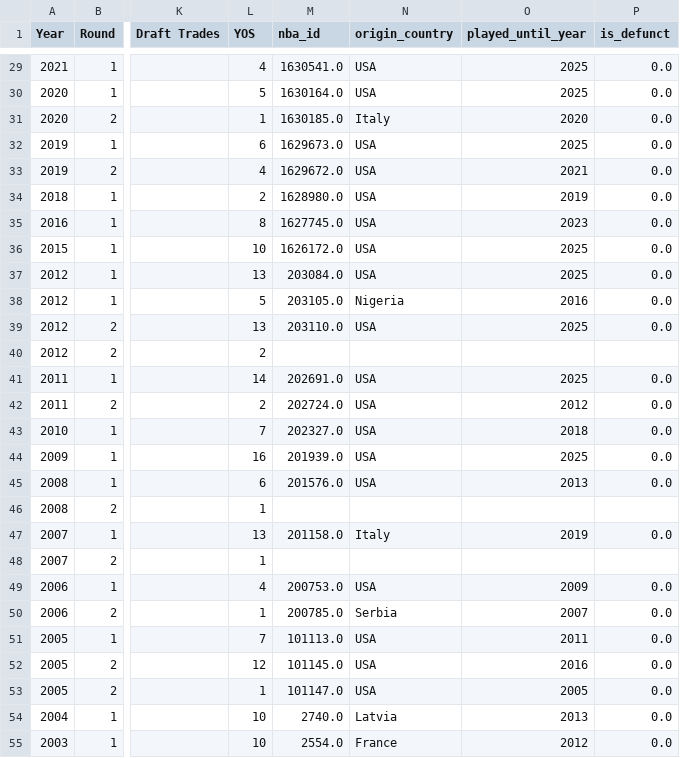
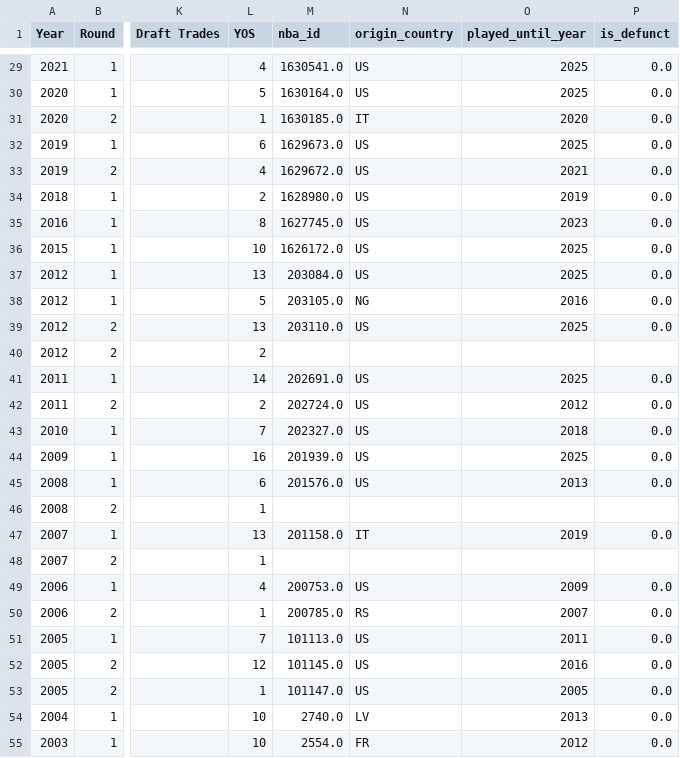
Before and after one commit to gtkacz/nba-real-draft-history, a CSV file: frontend/public/data/csv/GSW_enriched.csv, drawn as a sheet; only a part is shown, gaps mark what is left out; the diff covers the shown part only; the diff names each change by its address in the sheet, - before the commit and + after, or states it on an @@ line.

```diff
--- a/frontend/public/data/csv/GSW_enriched.csv
+++ b/frontend/public/data/csv/GSW_enriched.csv
-N29:N30 (origin_country): USA
+N29:N30 (origin_country): US
-N31 (origin_country): Italy
+N31 (origin_country): IT
-N32:N37 (origin_country): USA
+N32:N37 (origin_country): US
-N38 (origin_country): Nigeria
+N38 (origin_country): NG
-N39 (origin_country): USA
+N39 (origin_country): US
-N41:N45 (origin_country): USA
+N41:N45 (origin_country): US
-N47 (origin_country): Italy
+N47 (origin_country): IT
-N49 (origin_country): USA
+N49 (origin_country): US
-N50 (origin_country): Serbia
+N50 (origin_country): RS
-N51:N53 (origin_country): USA
+N51:N53 (origin_country): US
-N54 (origin_country): Latvia
+N54 (origin_country): LV
-N55 (origin_country): France
+N55 (origin_country): FR
```
Also changed, not shown: 159 edited cells elsewhere in this file, frontend/public/data/csv/ATL_enriched.csv, frontend/public/data/csv/OKC_enriched.csv, 32 other files.
